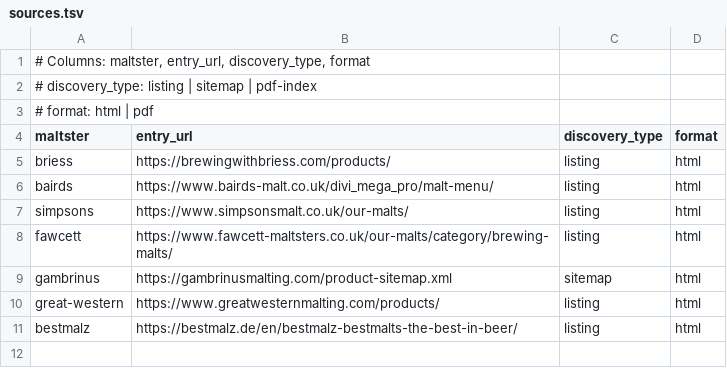
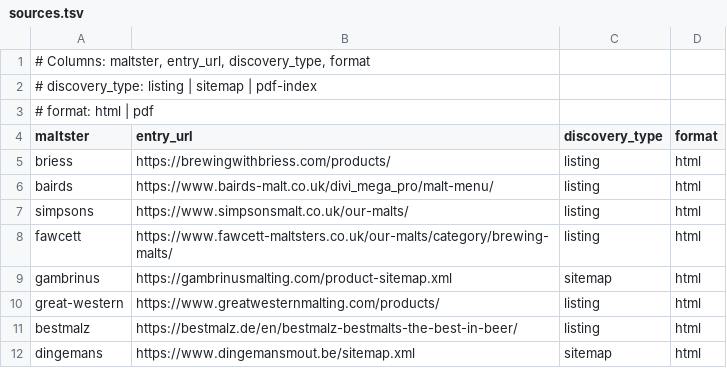
Before and after one commit to leebsmith/malt-database, a TSV file: config/sources.tsv, drawn as a sheet; the diff names each change by its address in the sheet, - before the commit and + after, or states it on an @@ line.

Commit message:
Add Dingemans maltster
Crawl the Dingemans sitemap (36 /malt pages, honoring Crawl-delay: 10), then
extract name, Type of malt (category hint), body description, Flavour notes,
and the group-specs Lovibond + extract (EBC fallback), normalizing European
decimal commas.

- bin/fetch-dingemans.sh: sitemap -> 36 malt pages (10s delay)
- bin/process-dingemans.sh + dingemans.jq: per-page extraction
- schema/dingemans.schema.json: intermediate schema
- lib/malt.py: Dingemans colour/yield + category hint/overrides
- sources.tsv/Makefile/README updated

```diff
--- a/config/sources.tsv
+++ b/config/sources.tsv
+row 12: dingemans | https://www.dingemansmout.be/sitemap.xml | sitemap | html
```
Also changed, not shown: 7 other files.
